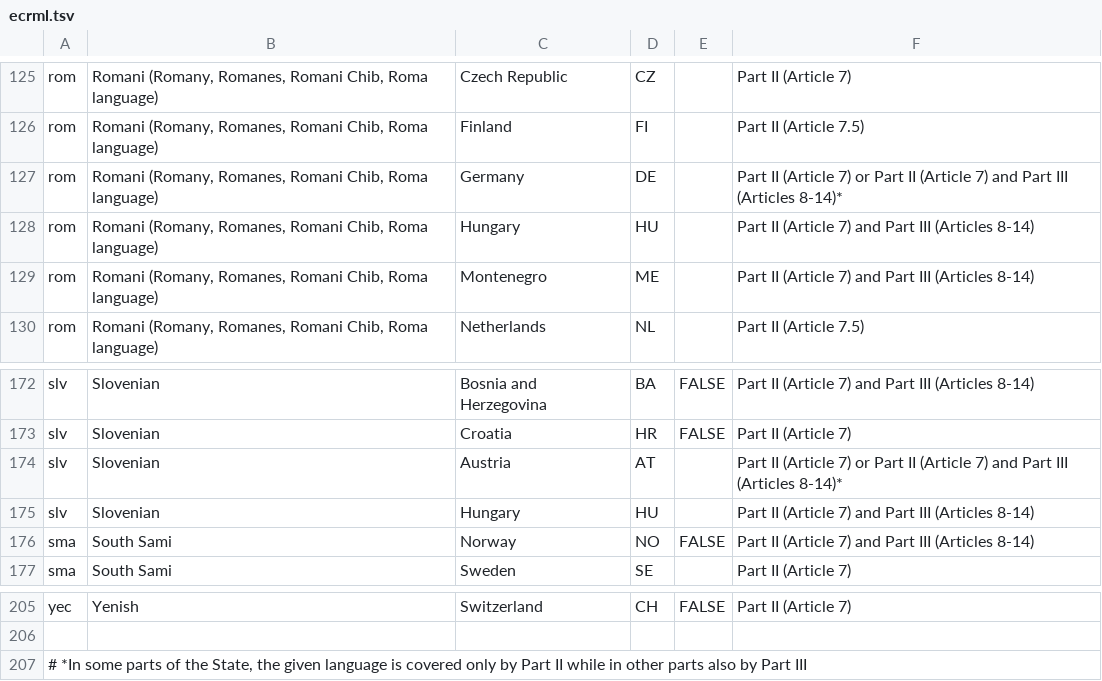
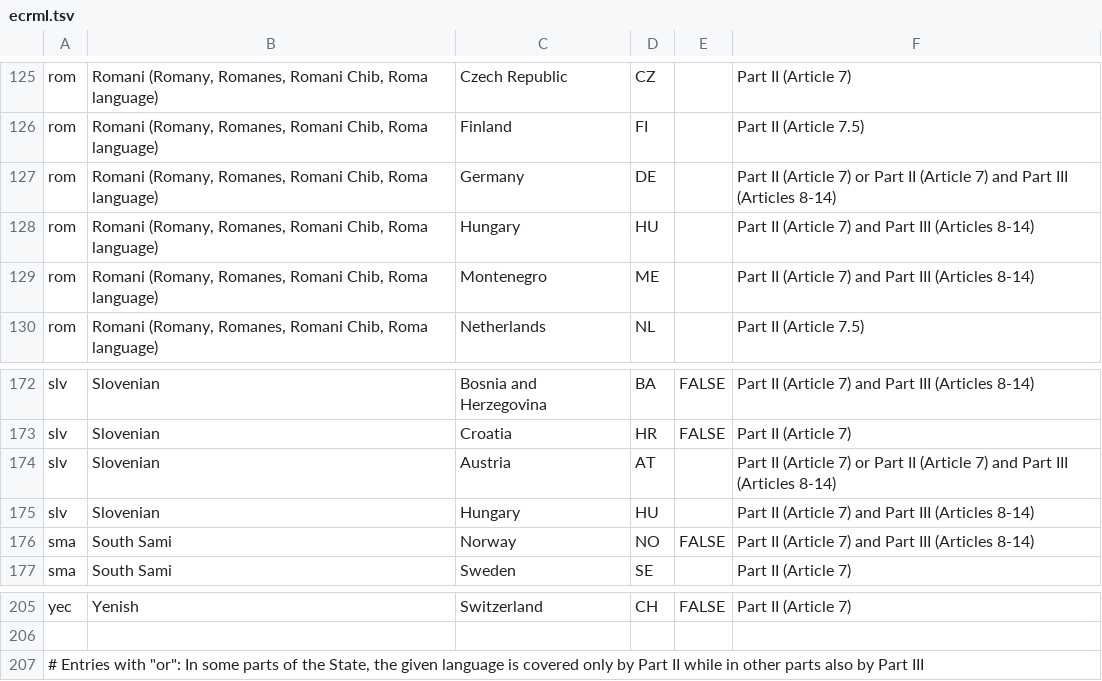
Before and after one commit to Translation-Commons/lang-nav, a TSV file: public/data/other_sources/ecrml.tsv, drawn as a sheet; only a part is shown, gaps mark what is left out; the diff covers the shown part only.

```diff
--- a/public/data/other_sources/ecrml.tsv
+++ b/public/data/other_sources/ecrml.tsv
@@ -126,3 +126,3 @@ rom	Romani (Romany, Romanes, Romani Chib, Roma language)	Czech Republic	CZ		Part
 rom	Romani (Romany, Romanes, Romani Chib, Roma language)	Finland	FI		Part II (Article 7.5)
-rom	Romani (Romany, Romanes, Romani Chib, Roma language)	Germany	DE		Part II (Article 7) or Part II (Article 7) and Part III (Articles 8-14)*
+rom	Romani (Romany, Romanes, Romani Chib, Roma language)	Germany	DE		Part II (Article 7) or Part II (Article 7) and Part III (Articles 8-14)
 rom	Romani (Romany, Romanes, Romani Chib, Roma language)	Hungary	HU		Part II (Article 7) and Part III (Articles 8-14)
@@ -173,3 +173,3 @@ slv	Slovenian	Bosnia and Herzegovina	BA	FALSE	Part II (Article 7) and Part III (
 slv	Slovenian	Croatia	HR	FALSE	Part II (Article 7)
-slv	Slovenian	Austria	AT		Part II (Article 7) or Part II (Article 7) and Part III (Articles 8-14)*
+slv	Slovenian	Austria	AT		Part II (Article 7) or Part II (Article 7) and Part III (Articles 8-14)
 slv	Slovenian	Hungary	HU		Part II (Article 7) and Part III (Articles 8-14)
@@ -206,2 +206,2 @@ yec	Yenish	Switzerland	CH	FALSE	Part II (Article 7)
 
-# *In some parts of the State, the given language is covered only by Part II while in other parts also by Part III
+# Entries with "or": In some parts of the State, the given language is covered only by Part II while in other parts also by Part III
```
Also changed, not shown: 6 edited cells elsewhere in this file, 8 other files.
